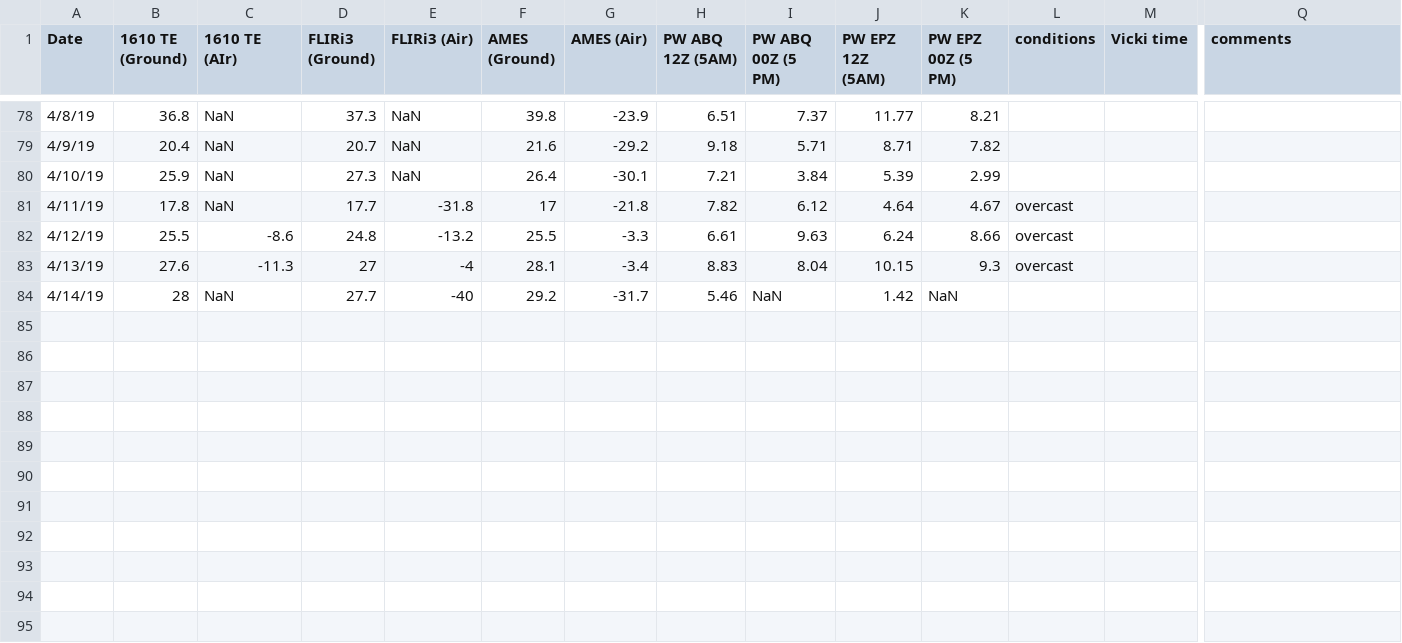
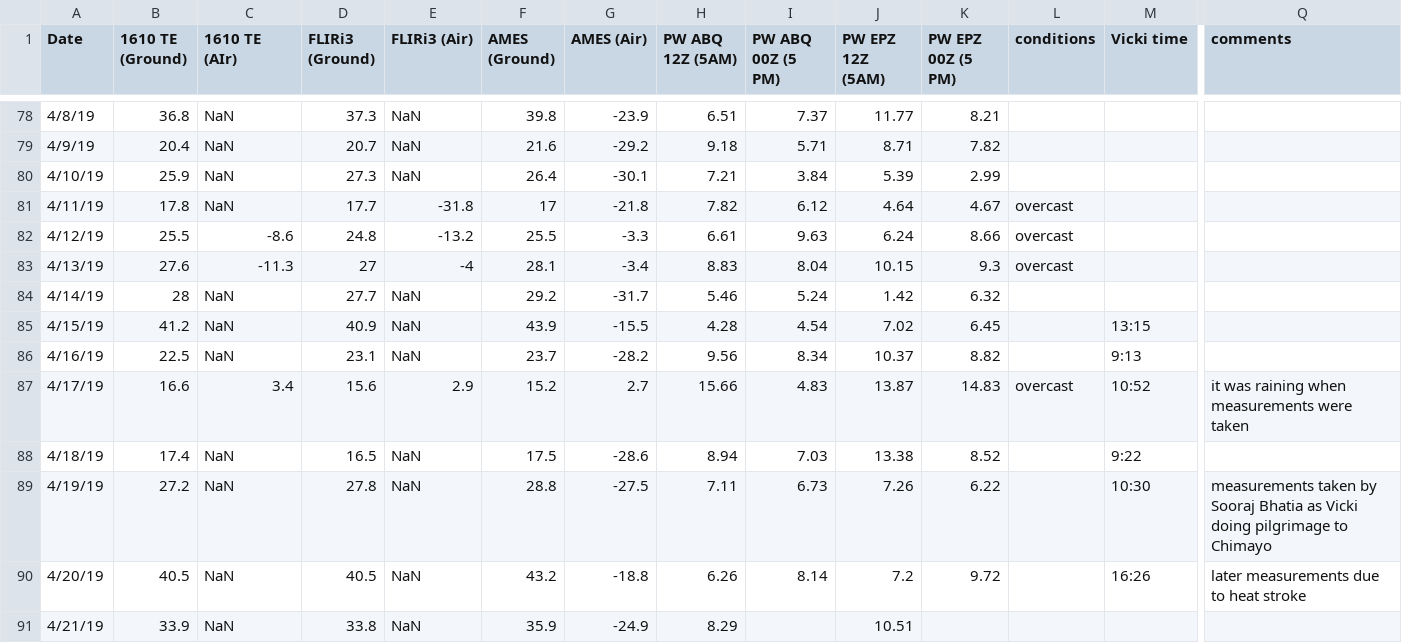
Before and after one commit to physicsgoddess1972/Precipitable-Water-Model, a CSV file: data/master_data.csv, drawn as a sheet; only a part is shown, gaps mark what is left out; rows hold the shown columns only; the diff names each change by its address in the sheet, - before the commit and + after, or states it on an @@ line.

Commit message:
update

```diff
--- a/data/master_data.csv
+++ b/data/master_data.csv
-E84 (FLIRi3 (Air)): -40
+E84 (FLIRi3 (Air)): NaN
-I84 (PW ABQ 00Z (5 PM)): NaN
+I84 (PW ABQ 00Z (5 PM)): 5.24
-K84 (PW EPZ 00Z (5 PM)): NaN
+K84 (PW EPZ 00Z (5 PM)): 6.32
+row 85: 4/15/19 | 41.2 | NaN | 40.9 | NaN | 43.9 | -15.5 | 4.28 | 4.54 | 7.02 | 6.45 |  | 13:15
+row 86: 4/16/19 | 22.5 | NaN | 23.1 | NaN | 23.7 | -28.2 | 9.56 | 8.34 | 10.37 | 8.82 |  | 9:13
+row 87: 4/17/19 | 16.6 | 3.4 | 15.6 | 2.9 | 15.2 | 2.7 | 15.66 | 4.83 | 13.87 | 14.83 | overcast | 10:52 | it was raining when measurements were taken
+row 88: 4/18/19 | 17.4 | NaN | 16.5 | NaN | 17.5 | -28.6 | 8.94 | 7.03 | 13.38 | 8.52 |  | 9:22
+row 89: 4/19/19 | 27.2 | NaN | 27.8 | NaN | 28.8 | -27.5 | 7.11 | 6.73 | 7.26 | 6.22 |  | 10:30 | measurements taken by Sooraj Bhatia as Vicki doing pilgrimage to Chimayo
+row 90: 4/20/19 | 40.5 | NaN | 40.5 | NaN | 43.2 | -18.8 | 6.26 | 8.14 | 7.2 | 9.72 |  | 16:26 | later measurements due to heat stroke
+row 91: 4/21/19 | 33.9 | NaN | 33.8 | NaN | 35.9 | -24.9 | 8.29 |  | 10.51
```
